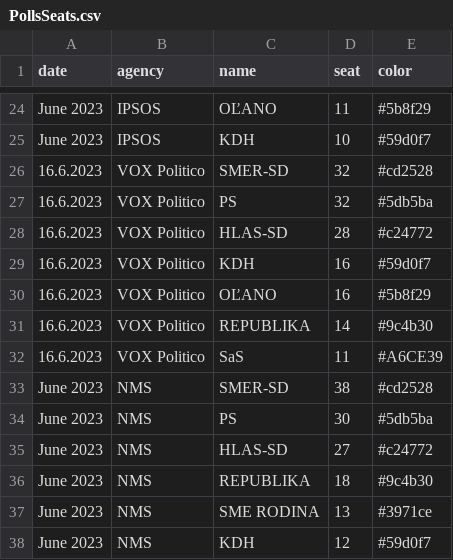
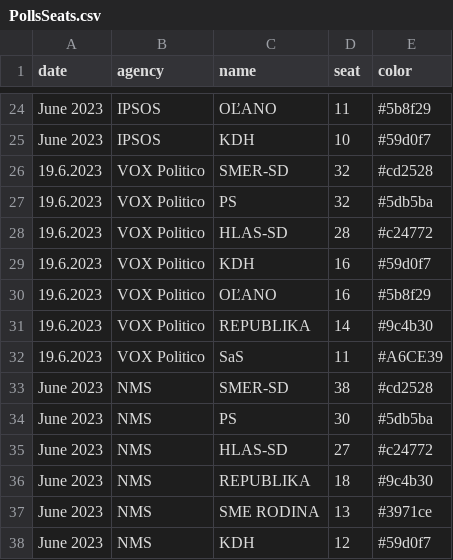
Before and after one commit to MartinHBA/politicalparties, a CSV file: PollsSeats.csv, drawn as a sheet; only a part is shown, gaps mark what is left out.

Commit message:
fix: date

```diff
--- a/PollsSeats.csv
+++ b/PollsSeats.csv
@@ -25,9 +25,9 @@ June 2023,IPSOS,OĽANO,11,#5b8f29
 June 2023,IPSOS,KDH,10,#59d0f7
-16.6.2023,VOX Politico,SMER-SD,32,#cd2528
-16.6.2023,VOX Politico,PS,32,#5db5ba
-16.6.2023,VOX Politico,HLAS-SD,28,#c24772
-16.6.2023,VOX Politico,KDH,16,#59d0f7
-16.6.2023,VOX Politico,OĽANO,16,#5b8f29
-16.6.2023,VOX Politico,REPUBLIKA,14,#9c4b30
-16.6.2023,VOX Politico,SaS,11,#A6CE39
+19.6.2023,VOX Politico,SMER-SD,32,#cd2528
+19.6.2023,VOX Politico,PS,32,#5db5ba
+19.6.2023,VOX Politico,HLAS-SD,28,#c24772
+19.6.2023,VOX Politico,KDH,16,#59d0f7
+19.6.2023,VOX Politico,OĽANO,16,#5b8f29
+19.6.2023,VOX Politico,REPUBLIKA,14,#9c4b30
+19.6.2023,VOX Politico,SaS,11,#A6CE39
 June 2023,NMS,SMER-SD,38,#cd2528
```
